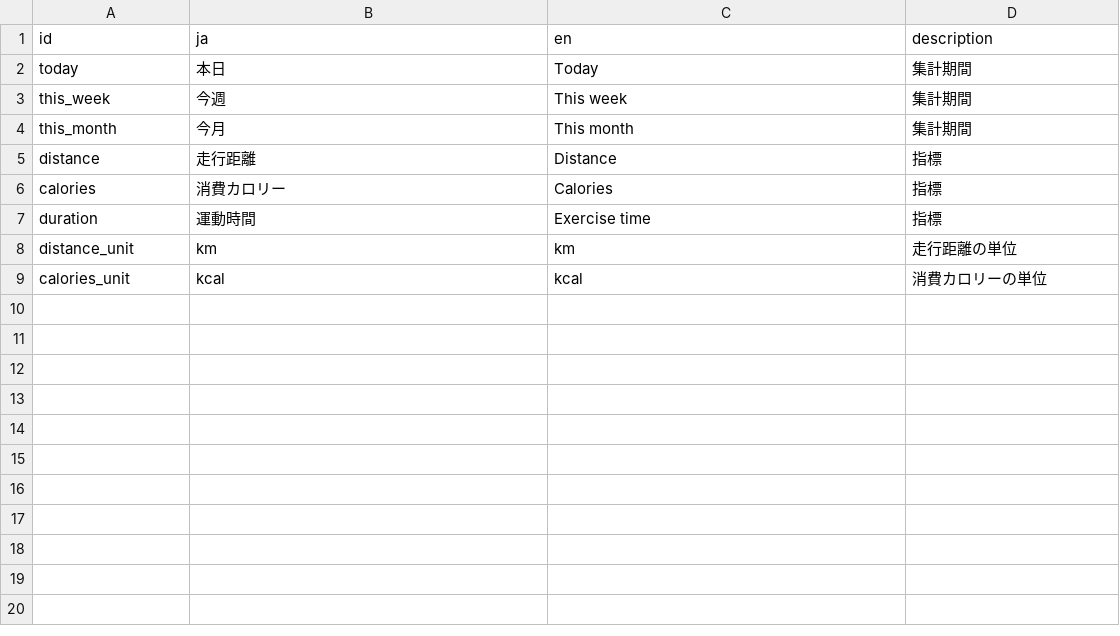
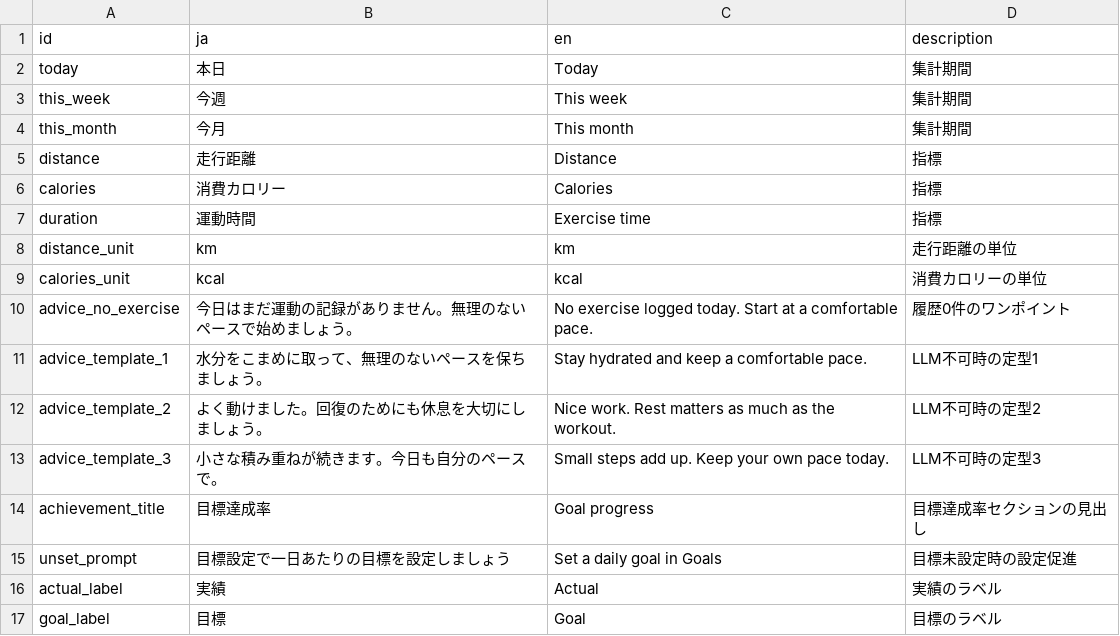
Before and after one commit to TakumaHarada/CogLog, a CSV file: app_packages/screen/feature/top/res/strings.csv, drawn as a sheet; the diff names each change by its address in the sheet, - before the commit and + after, or states it on an @@ line.

```diff
--- a/app_packages/screen/feature/top/res/strings.csv
+++ b/app_packages/screen/feature/top/res/strings.csv
+row 10: advice_no_exercise | 今日はまだ運動の記録がありません。無理のないペースで始めましょう。 | No exercise logged today. Start at a comfortable pace. | 履歴0件のワンポイント
+row 11: advice_template_1 | 水分をこまめに取って、無理のないペースを保ちましょう。 | Stay hydrated and keep a comfortable pace. | LLM不可時の定型1
+row 12: advice_template_2 | よく動けました。回復のためにも休息を大切にしましょう。 | Nice work. Rest matters as much as the workout. | LLM不可時の定型2
+row 13: advice_template_3 | 小さな積み重ねが続きます。今日も自分のペースで。 | Small steps add up. Keep your own pace today. | LLM不可時の定型3
+row 14: achievement_title | 目標達成率 | Goal progress | 目標達成率セクションの見出し
+row 15: unset_prompt | 目標設定で一日あたりの目標を設定しましょう | Set a daily goal in Goals | 目標未設定時の設定促進
+row 16: actual_label | 実績 | Actual | 実績のラベル
+row 17: goal_label | 目標 | Goal | 目標のラベル
```
Also changed, not shown: 36 other files.
